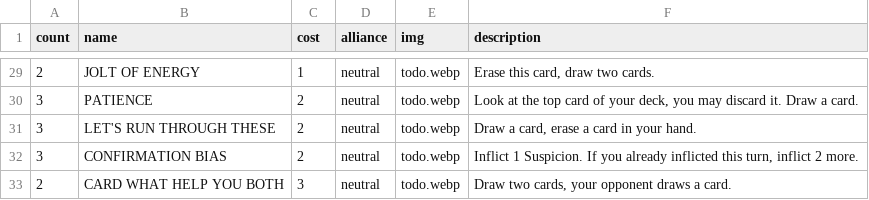
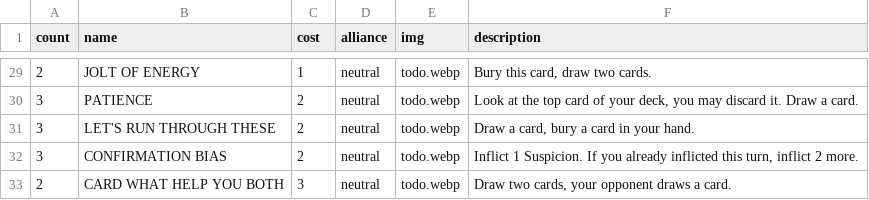
Before and after one commit to optimisticlucio/skulk, a CSV file: csv/cards.csv, drawn as a sheet; only a part is shown, gaps mark what is left out; the diff covers the shown part only.

```diff
--- a/csv/cards.csv
+++ b/csv/cards.csv
@@ -29,4 +29,4 @@ count,name,cost,alliance,img,description
-2,JOLT OF ENERGY,1,neutral,todo.webp,"Erase this card, draw two cards."
+2,JOLT OF ENERGY,1,neutral,todo.webp,"Bury this card, draw two cards."
 3,PATIENCE,2,neutral,todo.webp,"Look at the top card of your deck, you may discard it. Draw a card."
-3,LET'S RUN THROUGH THESE,2,neutral,todo.webp,"Draw a card, erase a card in your hand."
+3,LET'S RUN THROUGH THESE,2,neutral,todo.webp,"Draw a card, bury a card in your hand."
 3,CONFIRMATION BIAS,2,neutral,todo.webp,"Inflict 1 Suspicion. If you already inflicted this turn, inflict 2 more. "
```
Also changed, not shown: 6 added rows and 22 edited cells elsewhere in this file, csv/characters.csv, 10 other files.
